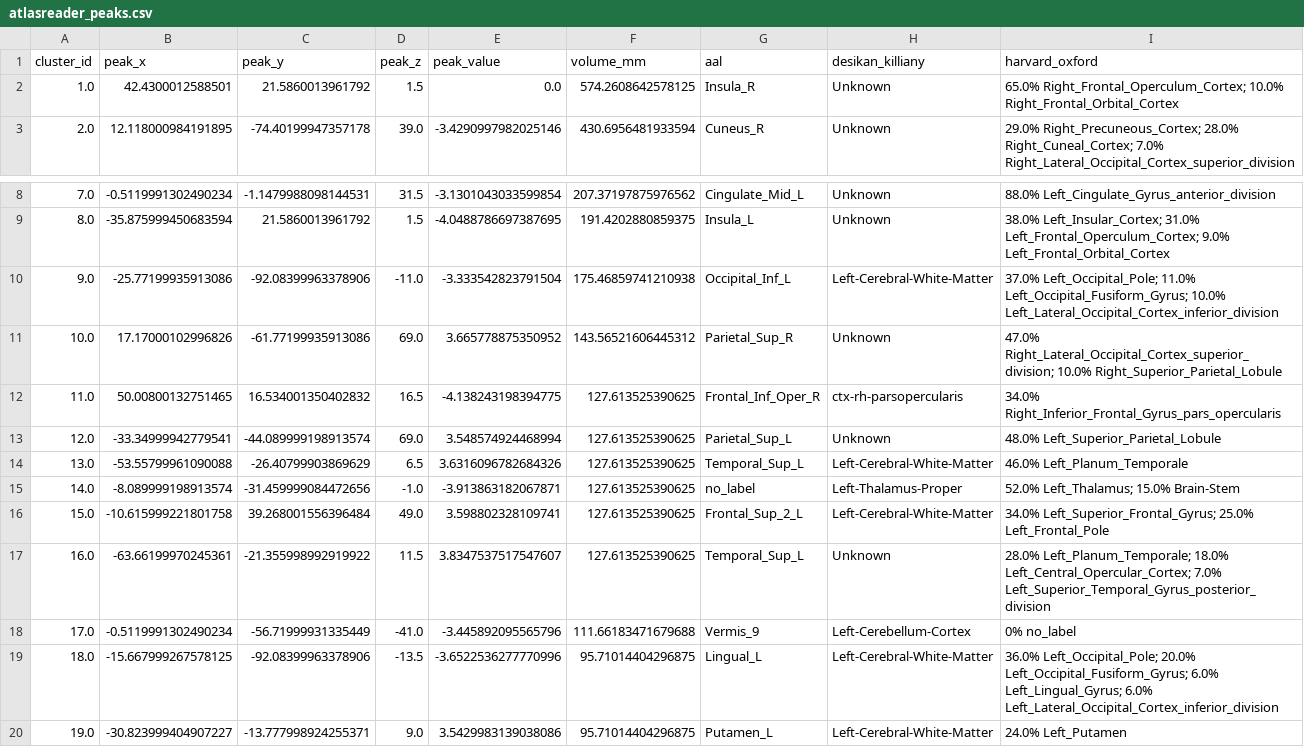
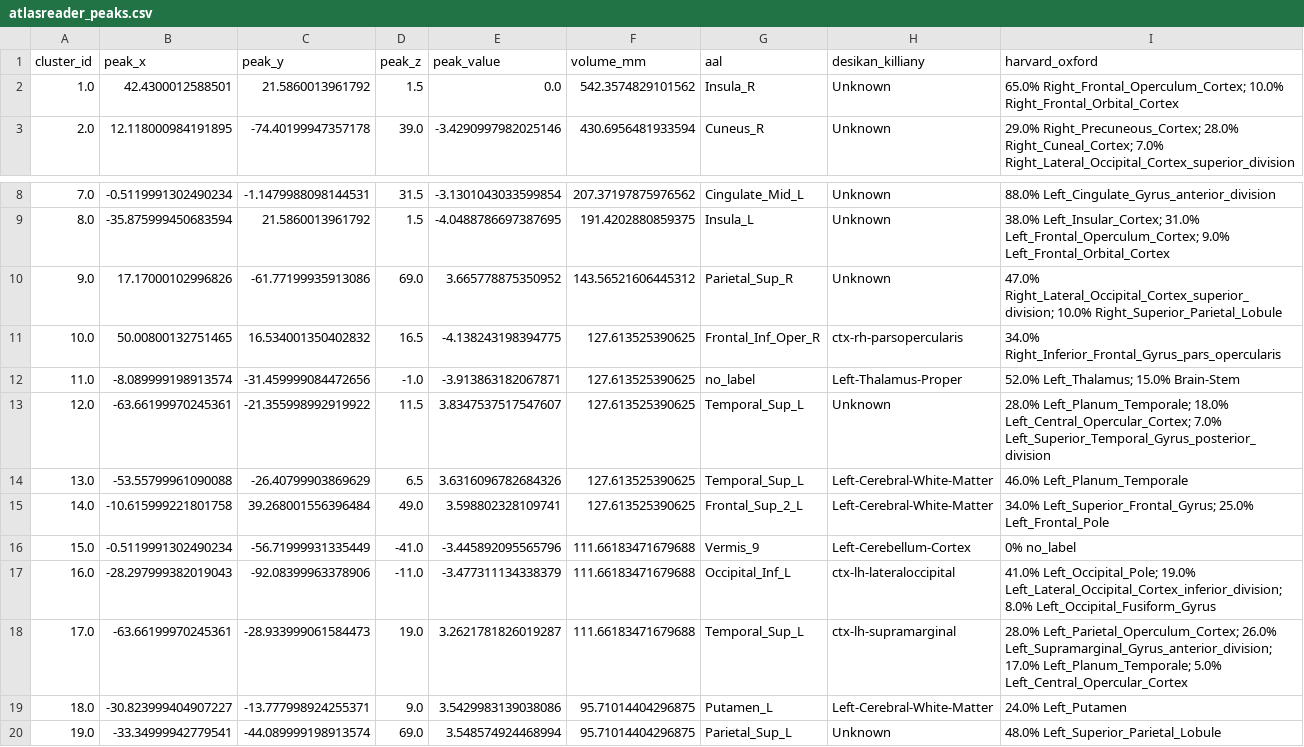
Before and after one commit to lrahbek/advanced_cognitive_neuroscience24, a CSV file: assignment2/out/atlasreader/atlasreader_peaks.csv, drawn as a sheet; only a part is shown, gaps mark what is left out.

```diff
--- a/assignment2/out/atlasreader/atlasreader_peaks.csv
+++ b/assignment2/out/atlasreader/atlasreader_peaks.csv
@@ -1,3 +1,3 @@
 cluster_id,peak_x,peak_y,peak_z,peak_value,volume_mm,aal,desikan_killiany,harvard_oxford
-1.0,42.4300012588501,21.5860013961792,1.5,0.0,574.2608642578125,Insula_R,Unknown,65.0% Right_Frontal_Operculum_Cortex; 10.0% Right_Frontal_Orbital_Cortex
+1.0,42.4300012588501,21.5860013961792,1.5,0.0,542.3574829101562,Insula_R,Unknown,65.0% Right_Frontal_Operculum_Cortex; 10.0% Right_Frontal_Orbital_Cortex
 2.0,12.118000984191895,-74.40199947357178,39.0,-3.4290997982025146,430.6956481933594,Cuneus_R,Unknown,29.0% Right_Precuneous_Cortex; 28.0% Right_Cuneal_Cortex; 7.0% Right_Lateral_Occipital_Cortex_superior_division
@@ -9,12 +9,12 @@ cluster_id,peak_x,peak_y,peak_z,peak_value,volume_mm,aal,desikan_killiany,harvar
 8.0,-35.875999450683594,21.5860013961792,1.5,-4.0488786697387695,191.4202880859375,Insula_L,Unknown,38.0% Left_Insular_Cortex; 31.0% Left_Frontal_Operculum_Cortex; 9.0% Left_Frontal_Orbital_Cortex
-9.0,-25.77199935913086,-92.08399963378906,-11.0,-3.333542823791504,175.46859741210938,Occipital_Inf_L,Left-Cerebral-White-Matter,37.0% Left_Occipital_Pole; 11.0% Left_Occipital_Fusiform_Gyrus; 10.0% Left_Lateral_Occipital_Cortex_inferior_division
-10.0,17.17000102996826,-61.77199935913086,69.0,3.665778875350952,143.56521606445312,Parietal_Sup_R,Unknown,47.0% Right_Lateral_Occipital_Cortex_superior_division; 10.0% Right_Superior_Parietal_Lobule
-11.0,50.00800132751465,16.534001350402832,16.5,-4.138243198394775,127.613525390625,Frontal_Inf_Oper_R,ctx-rh-parsopercularis,34.0% Right_Inferior_Frontal_Gyrus_pars_opercularis
-12.0,-33.34999942779541,-44.089999198913574,69.0,3.548574924468994,127.613525390625,Parietal_Sup_L,Unknown,48.0% Left_Superior_Parietal_Lobule
+9.0,17.17000102996826,-61.77199935913086,69.0,3.665778875350952,143.56521606445312,Parietal_Sup_R,Unknown,47.0% Right_Lateral_Occipital_Cortex_superior_division; 10.0% Right_Superior_Parietal_Lobule
+10.0,50.00800132751465,16.534001350402832,16.5,-4.138243198394775,127.613525390625,Frontal_Inf_Oper_R,ctx-rh-parsopercularis,34.0% Right_Inferior_Frontal_Gyrus_pars_opercularis
+11.0,-8.089999198913574,-31.459999084472656,-1.0,-3.913863182067871,127.613525390625,no_label,Left-Thalamus-Proper,52.0% Left_Thalamus; 15.0% Brain-Stem
+12.0,-63.66199970245361,-21.355998992919922,11.5,3.8347537517547607,127.613525390625,Temporal_Sup_L,Unknown,28.0% Left_Planum_Temporale; 18.0% Left_Central_Opercular_Cortex; 7.0% Left_Superior_Temporal_Gyrus_posterior_division
 13.0,-53.55799961090088,-26.40799903869629,6.5,3.6316096782684326,127.613525390625,Temporal_Sup_L,Left-Cerebral-White-Matter,46.0% Left_Planum_Temporale
-14.0,-8.089999198913574,-31.459999084472656,-1.0,-3.913863182067871,127.613525390625,no_label,Left-Thalamus-Proper,52.0% Left_Thalamus; 15.0% Brain-Stem
-15.0,-10.615999221801758,39.268001556396484,49.0,3.598802328109741,127.613525390625,Frontal_Sup_2_L,Left-Cerebral-White-Matter,34.0% Left_Superior_Frontal_Gyrus; 25.0% Left_Frontal_Pole
-16.0,-63.66199970245361,-21.355998992919922,11.5,3.8347537517547607,127.613525390625,Temporal_Sup_L,Unknown,28.0% Left_Planum_Temporale; 18.0% Left_Central_Opercular_Cortex; 7.0% Left_Superior_Temporal_Gyrus_posterior_division
-17.0,-0.5119991302490234,-56.71999931335449,-41.0,-3.445892095565796,111.66183471679688,Vermis_9,Left-Cerebellum-Cortex,0% no_label
-18.0,-15.667999267578125,-92.08399963378906,-13.5,-3.6522536277770996,95.71014404296875,Lingual_L,Left-Cerebral-White-Matter,36.0% Left_Occipital_Pole; 20.0% Left_Occipital_Fusiform_Gyrus; 6.0% Left_Lingual_Gyrus; 6.0% Left_Lateral_Occipital_Cortex_inferior_division
-19.0,-30.823999404907227,-13.777998924255371,9.0,3.5429983139038086,95.71014404296875,Putamen_L,Left-Cerebral-White-Matter,24.0% Left_Putamen
+14.0,-10.615999221801758,39.268001556396484,49.0,3.598802328109741,127.613525390625,Frontal_Sup_2_L,Left-Cerebral-White-Matter,34.0% Left_Superior_Frontal_Gyrus; 25.0% Left_Frontal_Pole
+15.0,-0.5119991302490234,-56.71999931335449,-41.0,-3.445892095565796,111.66183471679688,Vermis_9,Left-Cerebellum-Cortex,0% no_label
+16.0,-28.297999382019043,-92.08399963378906,-11.0,-3.477311134338379,111.66183471679688,Occipital_Inf_L,ctx-lh-lateraloccipital,41.0% Left_Occipital_Pole; 19.0% Left_Lateral_Occipital_Cortex_inferior_division; 8.0% Left_Occipital_Fusiform_Gyrus
+17.0,-63.66199970245361,-28.933999061584473,19.0,3.2621781826019287,111.66183471679688,Temporal_Sup_L,ctx-lh-supramarginal,28.0% Left_Parietal_Operculum_Cortex; 26.0% Left_Supramarginal_Gyrus_anterior_division; 17.0% Left_Planum_Temporale; 5.0% Left_Central_Opercular_Cortex
+18.0,-30.823999404907227,-13.777998924255371,9.0,3.5429983139038086,95.71014404296875,Putamen_L,Left-Cerebral-White-Matter,24.0% Left_Putamen
+19.0,-33.34999942779541,-44.089999198913574,69.0,3.548574924468994,95.71014404296875,Parietal_Sup_L,Unknown,48.0% Left_Superior_Parietal_Lobule
```
Also changed, not shown: assignment2/out/atlasreader/atlasreader_clusters.csv, 34 other files.
